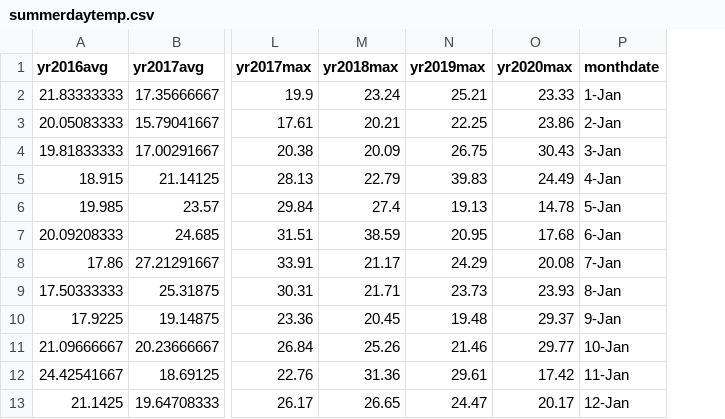
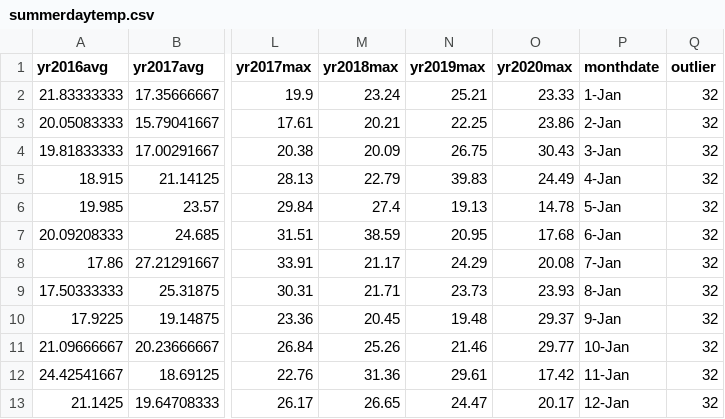
Before and after one commit to PrasadDSandaruwan/weather-app, a CSV file: public/summerdaytemp.csv, drawn as a sheet; only a part is shown, gaps mark what is left out; the diff names each change by its address in the sheet, - before the commit and + after, or states it on an @@ line.

```diff
--- a/public/summerdaytemp.csv
+++ b/public/summerdaytemp.csv
+column Q (outlier), rows 2-13: all 32
```
Also changed, not shown: 10 other files.
